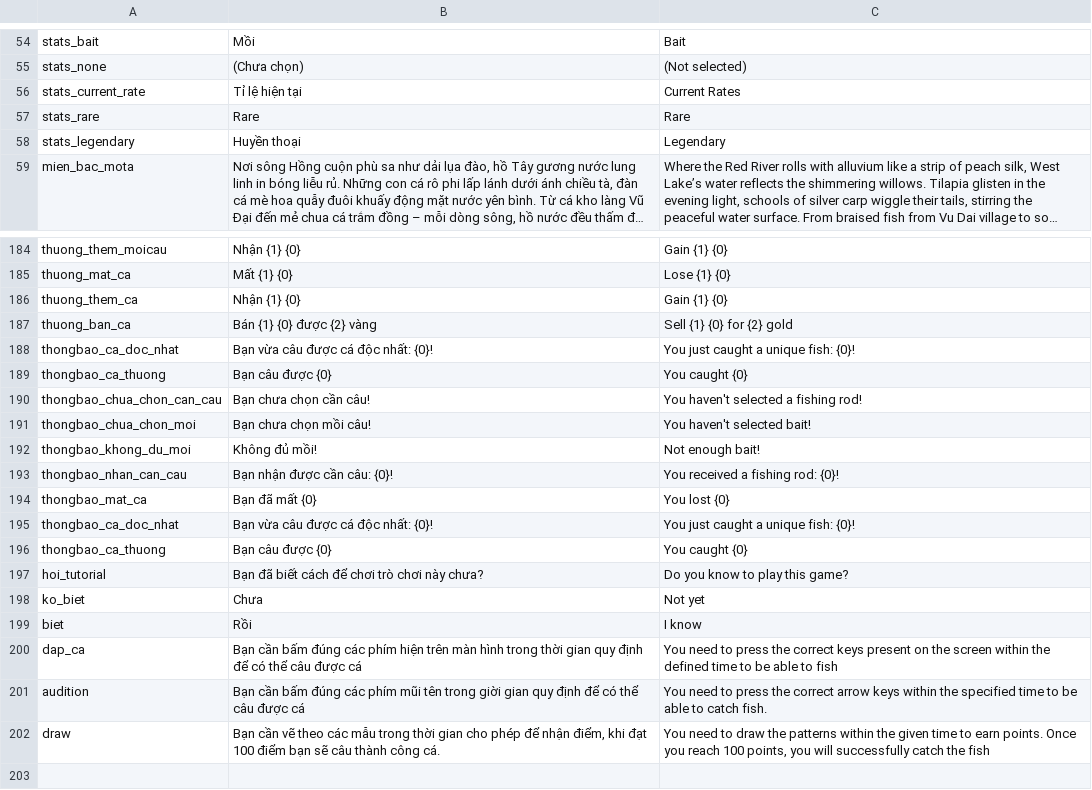
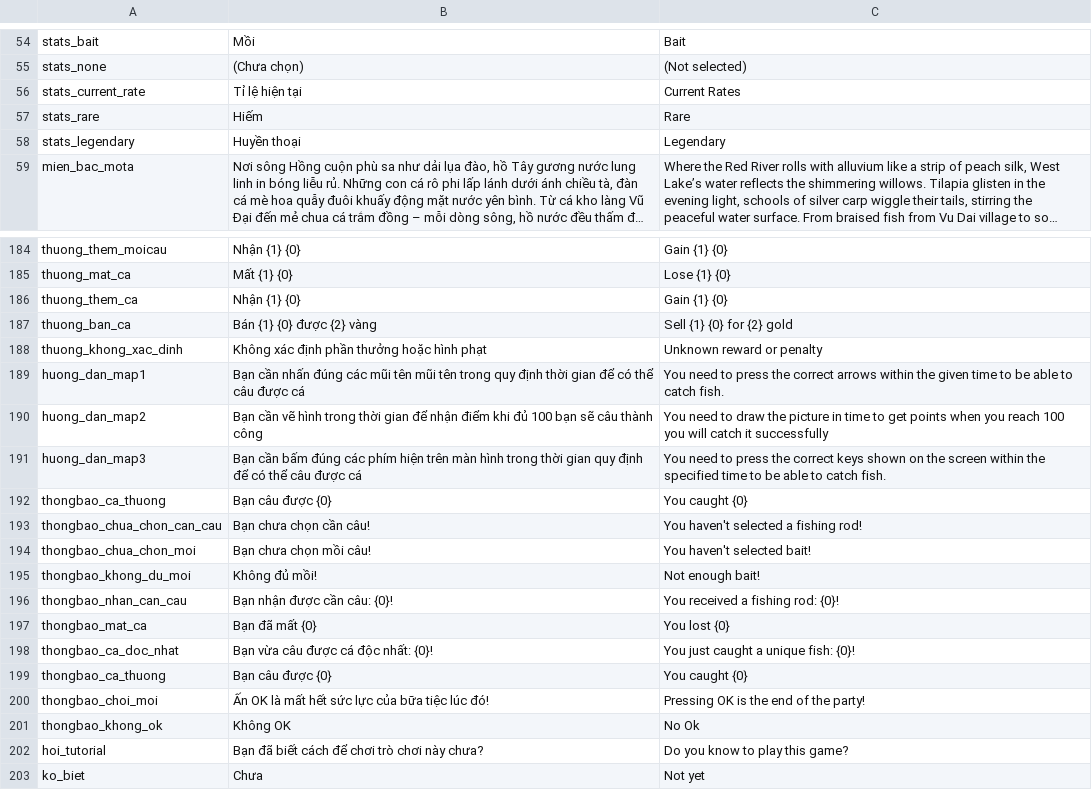
Before and after one commit to Fjnnn2907/TauCaNuoiNha, a CSV file: Assets/_Scripts/Language/Languages.csv, drawn as a sheet; only a part is shown, gaps mark what is left out; the shorter side is filled out with more unchanged rows; long unchanged cells end in …; the diff covers the shown part only.

Commit message:
update chuyen doi ngon ngu tat ca scene game va them cap nhat fit size thong bao

```diff
--- a/Assets/_Scripts/Language/Languages.csv
+++ b/Assets/_Scripts/Language/Languages.csv
@@ -60,3 +60,3 @@ stats_none,(Chưa chọn),(Not selected)
 stats_current_rate,Tỉ lệ hiện tại,Current Rates
-stats_rare,Rare,Rare
+stats_rare,Hiếm,Rare
 stats_legendary,Huyền thoại,Legendary
@@ -191,2 +191,5 @@ thuong_them_ca,Nhận {1} {0},Gain {1} {0}
 thuong_ban_ca,Bán {1} {0} được {2} vàng,Sell {1} {0} for {2} gold
-thongbao_ca_doc_nhat,"Bạn vừa câu được cá độc nhất: {0}!","You just caught a unique fish: {0}!"
+thuong_khong_xac_dinh,Không xác định phần thưởng hoặc hình phạt,Unknown reward or penalty
+huong_dan_map1,Bạn cần nhấn đúng các mũi tên mũi tên trong quy định thời gian để có thể câu được cá,You need to press the correct arrows within the given time to be able to catch fish.
+huong_dan_map2,Bạn cần vẽ hình trong thời gian để nhận điểm khi đủ 100 bạn sẽ câu thành công,You need to draw the picture in time to get points when you reach 100 you will catch it successfully
+huong_dan_map3,Bạn cần bấm đúng các phím hiện trên màn hình trong thời gian quy định để có thể câu được cá ,You need to press the correct keys shown on the screen within the specified time to be able to catch fish.
@@ -200,0 +204,2 @@ thongbao_ca_thuong,"Bạn câu được {0}","You caught {0}"
+thongbao_choi_moi,Ấn OK là mất hết sức lực của bữa tiệc lúc đó!,Pressing OK is the end of the party!
+thongbao_khong_ok,Không OK,No Ok
```
Also changed, not shown: 15 edited cells elsewhere in this file, 6 other files.
